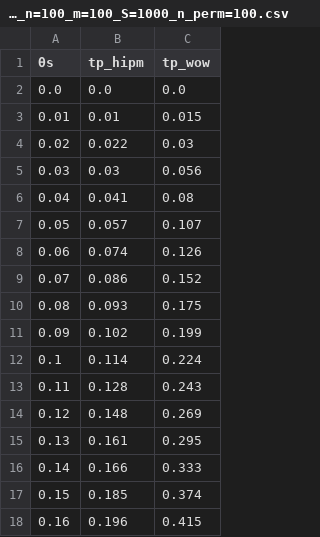
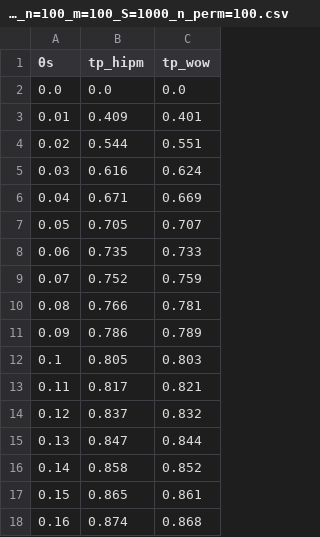
Before and after one commit to giorgikanchaveli/Two-samples-test, a CSV file: values/fp_tp/tp_label_1=1_label_2=1_n=100_m=100_S=1000_n_perm=100.csv, drawn as a sheet; only a part is shown; the diff covers the shown part only.

```diff
--- a/values/fp_tp/tp_label_1=1_label_2=1_n=100_m=100_S=1000_n_perm=100.csv
+++ b/values/fp_tp/tp_label_1=1_label_2=1_n=100_m=100_S=1000_n_perm=100.csv
@@ -2,17 +2,17 @@
 0.0,0.0,0.0
-0.01,0.01,0.015
-0.02,0.022,0.03
-0.03,0.03,0.056
-0.04,0.041,0.08
-0.05,0.057,0.107
-0.06,0.074,0.126
-0.07,0.086,0.152
-0.08,0.093,0.175
-0.09,0.102,0.199
-0.1,0.114,0.224
-0.11,0.128,0.243
-0.12,0.148,0.269
-0.13,0.161,0.295
-0.14,0.166,0.333
-0.15,0.185,0.374
-0.16,0.196,0.415
+0.01,0.409,0.401
+0.02,0.544,0.551
+0.03,0.616,0.624
+0.04,0.671,0.669
+0.05,0.705,0.707
+0.06,0.735,0.733
+0.07,0.752,0.759
+0.08,0.766,0.781
+0.09,0.786,0.789
+0.1,0.805,0.803
+0.11,0.817,0.821
+0.12,0.837,0.832
+0.13,0.847,0.844
+0.14,0.858,0.852
+0.15,0.865,0.861
+0.16,0.874,0.868
```
Also changed, not shown: 160 edited cells elsewhere in this file, values/fp_tp/fp_label=1_n=100_m=100_S=1000_n_perm=100.csv, values/fp_tp/fp_label=2_n=100_m=100_S=1000_n_perm=100.csv, 43 other files.
